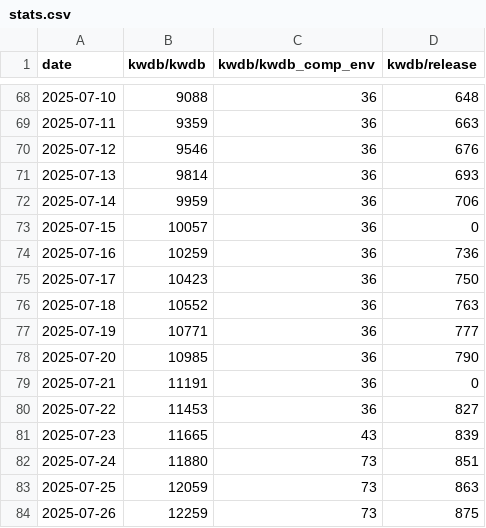
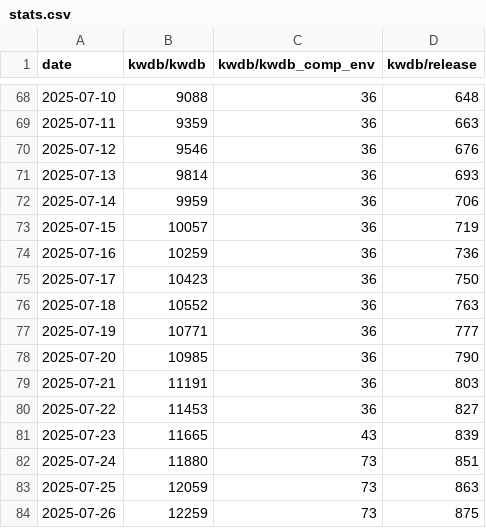
Before and after one commit to sunny0826/docker-pulls-statistics, a CSV file: data/stats.csv, drawn as a sheet; only a part is shown, gaps mark what is left out.

```diff
--- a/data/stats.csv
+++ b/data/stats.csv
@@ -72,3 +72,3 @@ date,kwdb/kwdb,kwdb/kwdb_comp_env,kwdb/release
 2025-07-14,9959,36,706
-2025-07-15,10057,36,0
+2025-07-15,10057,36,719
 2025-07-16,10259,36,736
@@ -78,3 +78,3 @@ date,kwdb/kwdb,kwdb/kwdb_comp_env,kwdb/release
 2025-07-20,10985,36,790
-2025-07-21,11191,36,0
+2025-07-21,11191,36,803
 2025-07-22,11453,36,827
```
Also changed, not shown: 1 other file.
